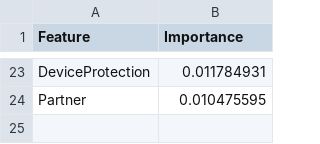
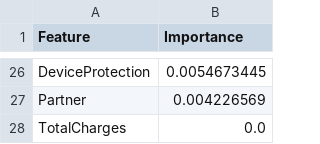
Before and after one commit to Thedarkiin/Telecom-churn-prediction, a CSV file: results/metrics/xgboost_feature_importance.csv, drawn as a sheet; only a part is shown, gaps mark what is left out; addresses are those after the commit; the diff covers the shown part only; the diff names each change by its address in the sheet, - before the commit and + after, or states it on an @@ line.

```diff
--- a/results/metrics/xgboost_feature_importance.csv
+++ b/results/metrics/xgboost_feature_importance.csv
-B26 (Importance): 0.011784931
+B26 (Importance): 0.0054673445
-B27 (Importance): 0.010475595
+B27 (Importance): 0.004226569
+row 28: TotalCharges | 0.0
```
Also changed, not shown: 12 added rows, 9 removed rows and 12 edited cells elsewhere in this file, data/cleaned_data.csv, results/metrics/all_metrics.csv, 34 other files.
